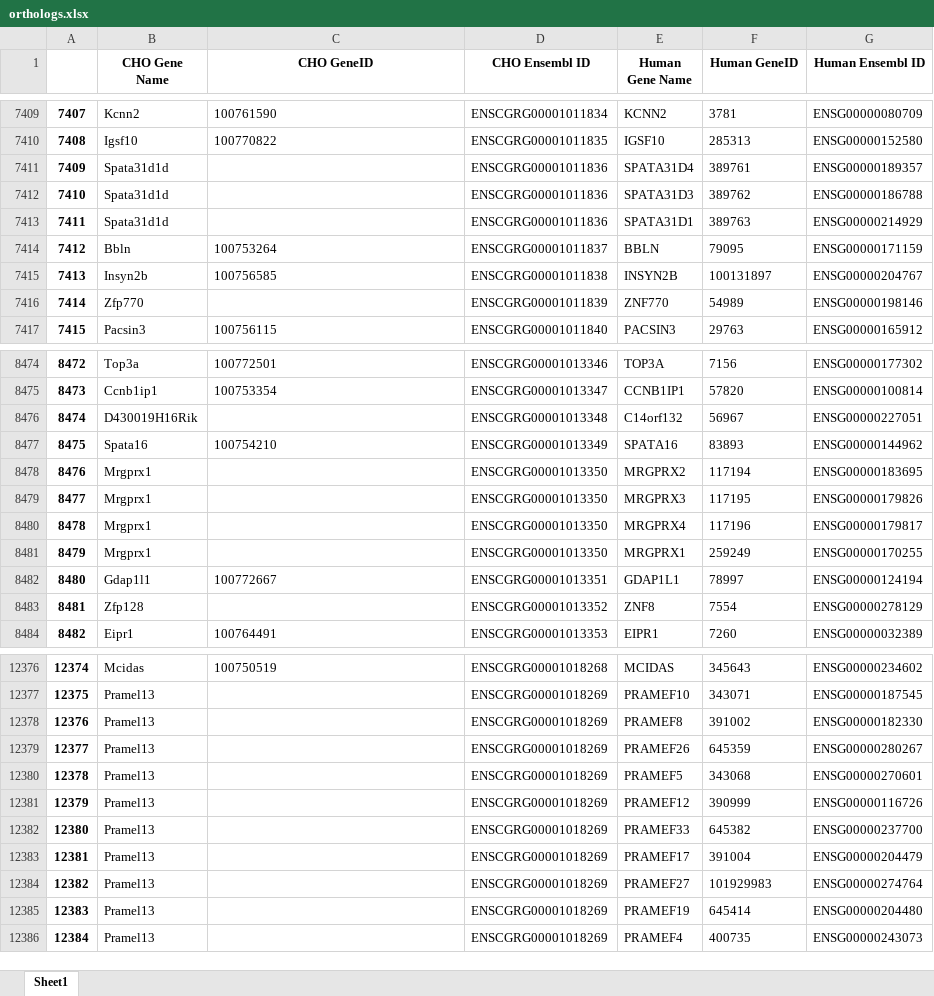
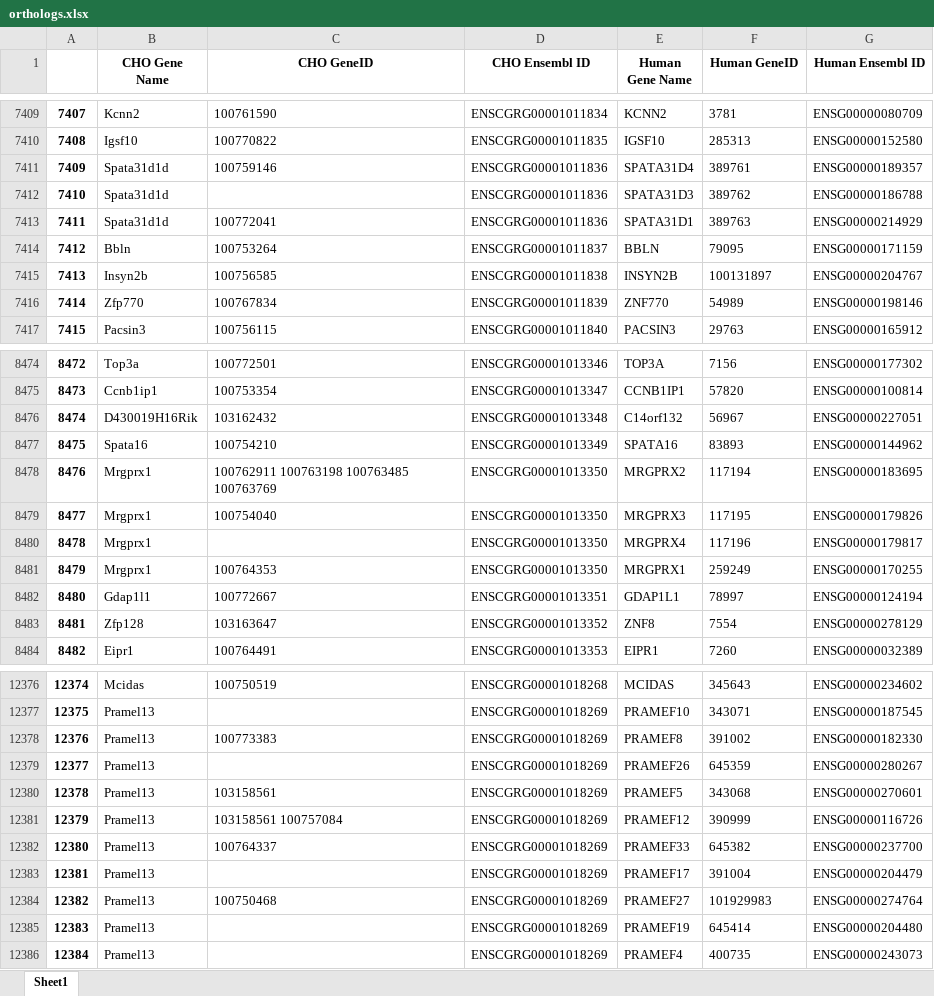
Before and after one commit to LewisLabUCSD/iCHO3K, an Excel workbook: Data/GPR_Curation/orthologs.xlsx, sheet Sheet1, drawn as a sheet; only a part is shown, gaps mark what is left out; values as stored, in another font and other column widths than the file's, no borders; the diff covers the shown part only; the diff names each change by its address in the sheet, - before the commit and + after, or states it on an @@ line.

```diff
--- a/Data/GPR_Curation/orthologs.xlsx (sheet Sheet1)
+++ b/Data/GPR_Curation/orthologs.xlsx (sheet Sheet1)
-C7411 (CHO GeneID): (empty)
+C7411 (CHO GeneID): 100759146
-C7413 (CHO GeneID): (empty)
+C7413 (CHO GeneID): 100772041
-C7416 (CHO GeneID): (empty)
+C7416 (CHO GeneID): 100767834
-C8476 (CHO GeneID): (empty)
+C8476 (CHO GeneID): 103162432
-C8478 (CHO GeneID): (empty)
+C8478 (CHO GeneID): 100762911 100763198 100763485 100763769
-C8479 (CHO GeneID): (empty)
+C8479 (CHO GeneID): 100754040
-C8481 (CHO GeneID): (empty)
+C8481 (CHO GeneID): 100764353
-C8483 (CHO GeneID): (empty)
+C8483 (CHO GeneID): 103163647
-C12378 (CHO GeneID): (empty)
+C12378 (CHO GeneID): 100773383
-C12380 (CHO GeneID): (empty)
+C12380 (CHO GeneID): 103158561
-C12381 (CHO GeneID): (empty)
+C12381 (CHO GeneID): 103158561 100757084
-C12382 (CHO GeneID): (empty)
+C12382 (CHO GeneID): 100764337
-C12384 (CHO GeneID): (empty)
+C12384 (CHO GeneID): 100750468
```
Also changed, not shown: 648 edited cells elsewhere in this sheet, Data/all_dfs3.xlsx, Data/demand_reactions.xlsx, 18 other files.
